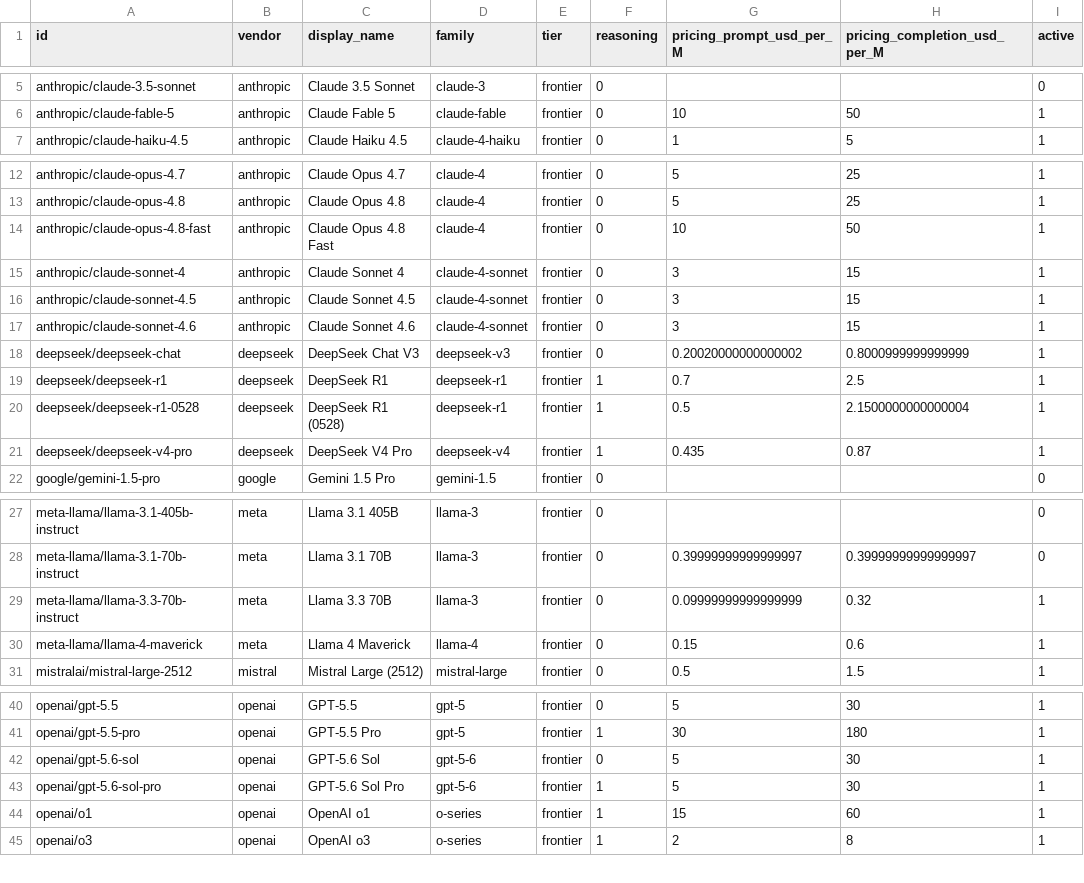
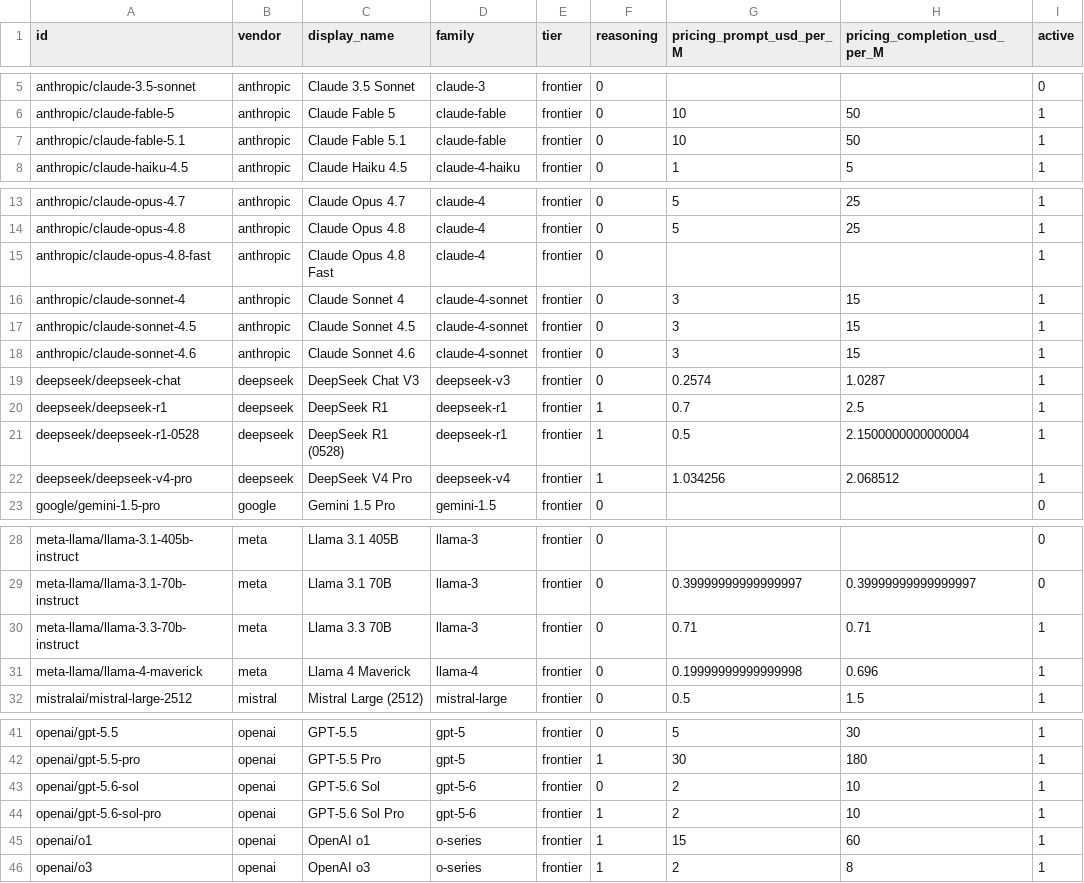
Before and after one commit to AnthonyDavidAdams/personality-bench, a CSV file: data/exports/models.csv, drawn as a sheet; only a part is shown, gaps mark what is left out.

```diff
--- a/data/exports/models.csv
+++ b/data/exports/models.csv
@@ -6,2 +6,3 @@ anthropic/claude-3.5-sonnet,anthropic,Claude 3.5 Sonnet,claude-3,frontier,0,,,0
 anthropic/claude-fable-5,anthropic,Claude Fable 5,claude-fable,frontier,0,10,50,1
+anthropic/claude-fable-5.1,anthropic,Claude Fable 5.1,claude-fable,frontier,0,10,50,1
 anthropic/claude-haiku-4.5,anthropic,Claude Haiku 4.5,claude-4-haiku,frontier,0,1,5,1
@@ -13,3 +14,3 @@ anthropic/claude-opus-4.7,anthropic,Claude Opus 4.7,claude-4,frontier,0,5,25,1
 anthropic/claude-opus-4.8,anthropic,Claude Opus 4.8,claude-4,frontier,0,5,25,1
-anthropic/claude-opus-4.8-fast,anthropic,Claude Opus 4.8 Fast,claude-4,frontier,0,10,50,1
+anthropic/claude-opus-4.8-fast,anthropic,Claude Opus 4.8 Fast,claude-4,frontier,0,,,1
 anthropic/claude-sonnet-4,anthropic,Claude Sonnet 4,claude-4-sonnet,frontier,0,3,15,1
@@ -17,6 +18,6 @@ anthropic/claude-sonnet-4.5,anthropic,Claude Sonnet 4.5,claude-4-sonnet,frontier
 anthropic/claude-sonnet-4.6,anthropic,Claude Sonnet 4.6,claude-4-sonnet,frontier,0,3,15,1
-deepseek/deepseek-chat,deepseek,DeepSeek Chat V3,deepseek-v3,frontier,0,0.20020000000000002,0.8000999999999999,1
+deepseek/deepseek-chat,deepseek,DeepSeek Chat V3,deepseek-v3,frontier,0,0.2574,1.0287,1
 deepseek/deepseek-r1,deepseek,DeepSeek R1,deepseek-r1,frontier,1,0.7,2.5,1
 deepseek/deepseek-r1-0528,deepseek,DeepSeek R1 (0528),deepseek-r1,frontier,1,0.5,2.1500000000000004,1
-deepseek/deepseek-v4-pro,deepseek,DeepSeek V4 Pro,deepseek-v4,frontier,1,0.435,0.87,1
+deepseek/deepseek-v4-pro,deepseek,DeepSeek V4 Pro,deepseek-v4,frontier,1,1.034256,2.068512,1
 google/gemini-1.5-pro,google,Gemini 1.5 Pro,gemini-1.5,frontier,0,,,0
@@ -28,4 +29,4 @@ meta-llama/llama-3.1-405b-instruct,meta,Llama 3.1 405B,llama-3,frontier,0,,,0
 meta-llama/llama-3.1-70b-instruct,meta,Llama 3.1 70B,llama-3,frontier,0,0.39999999999999997,0.39999999999999997,0
-meta-llama/llama-3.3-70b-instruct,meta,Llama 3.3 70B,llama-3,frontier,0,0.09999999999999999,0.32,1
-meta-llama/llama-4-maverick,meta,Llama 4 Maverick,llama-4,frontier,0,0.15,0.6,1
+meta-llama/llama-3.3-70b-instruct,meta,Llama 3.3 70B,llama-3,frontier,0,0.71,0.71,1
+meta-llama/llama-4-maverick,meta,Llama 4 Maverick,llama-4,frontier,0,0.19999999999999998,0.696,1
 mistralai/mistral-large-2512,mistral,Mistral Large (2512),mistral-large,frontier,0,0.5,1.5,1
@@ -41,4 +42,4 @@ openai/gpt-5.5,openai,GPT-5.5,gpt-5,frontier,0,5,30,1
 openai/gpt-5.5-pro,openai,GPT-5.5 Pro,gpt-5,frontier,1,30,180,1
-openai/gpt-5.6-sol,openai,GPT-5.6 Sol,gpt-5-6,frontier,0,5,30,1
-openai/gpt-5.6-sol-pro,openai,GPT-5.6 Sol Pro,gpt-5-6,frontier,1,5,30,1
+openai/gpt-5.6-sol,openai,GPT-5.6 Sol,gpt-5-6,frontier,0,2,10,1
+openai/gpt-5.6-sol-pro,openai,GPT-5.6 Sol Pro,gpt-5-6,frontier,1,2,10,1
 openai/o1,openai,OpenAI o1,o-series,frontier,1,15,60,1
```
Also changed, not shown: data/exports/cohort_summary.csv, data/exports/instruments.csv, 18 other files.
